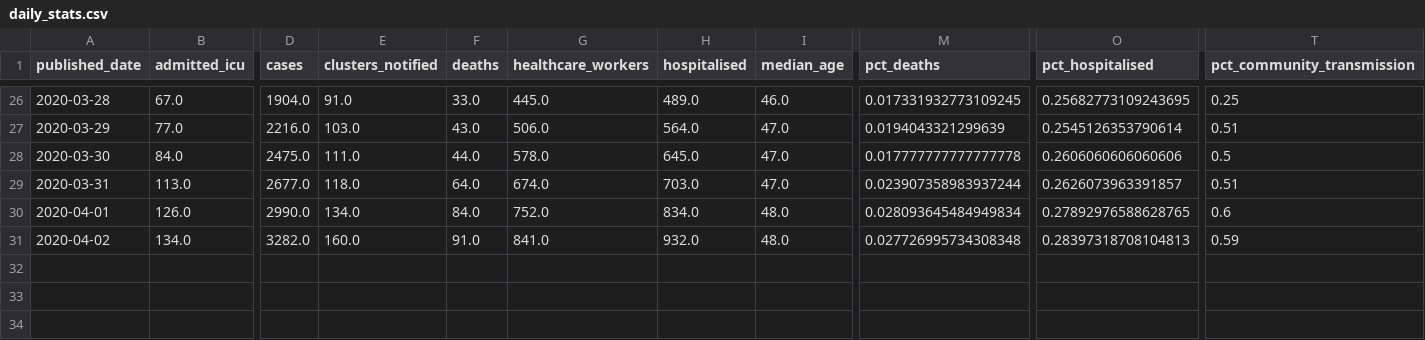
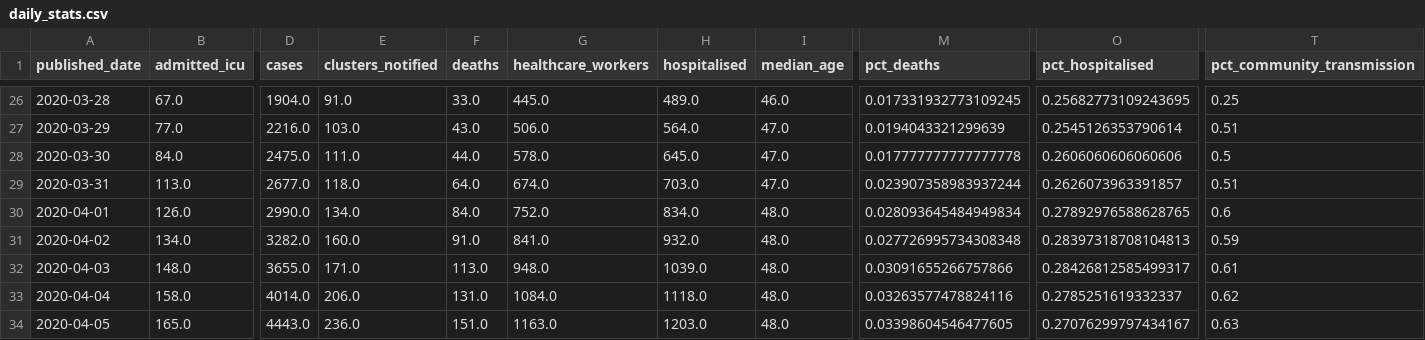
Before and after one commit to andrewm4894/ireland_covid19_data, a CSV file: data/daily_stats.csv, drawn as a sheet; only a part is shown, gaps mark what is left out; rows hold the shown columns only; the diff names each change by its address in the sheet, - before the commit and + after, or states it on an @@ line.

```diff
--- a/data/daily_stats.csv
+++ b/data/daily_stats.csv
+row 32: 2020-04-03 | 148.0 | 3655.0 | 171.0 | 113.0 | 948.0 | 1039.0 | 48.0 | 0.03091655266757866 | 0.28426812585499317 | 0.61
+row 33: 2020-04-04 | 158.0 | 4014.0 | 206.0 | 131.0 | 1084.0 | 1118.0 | 48.0 | 0.03263577478824116 | 0.2785251619332337 | 0.62
+row 34: 2020-04-05 | 165.0 | 4443.0 | 236.0 | 151.0 | 1163.0 | 1203.0 | 48.0 | 0.03398604546477605 | 0.27076299797434167 | 0.63
```
Also changed, not shown: data/age.csv, data/gender.csv, 10 other files.
